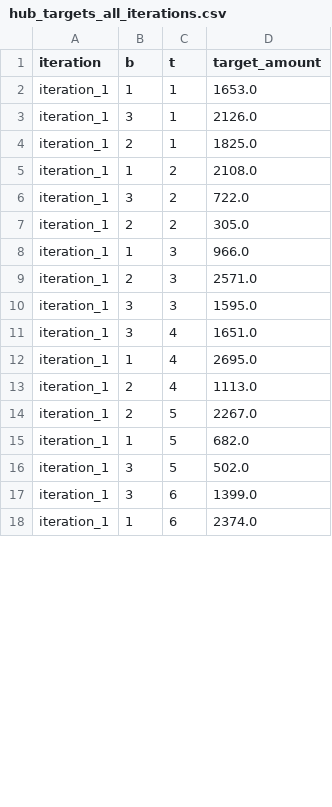
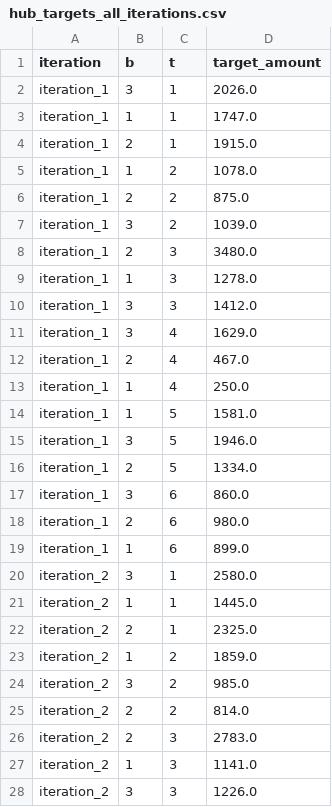
Before and after one commit to firatsaribas/gizem_tez, a CSV file: hub_targets_all_iterations.csv, drawn as a sheet; only a part is shown; the diff covers the shown part only.

```diff
--- a/hub_targets_all_iterations.csv
+++ b/hub_targets_all_iterations.csv
@@ -1,18 +1,28 @@
 iteration,b,t,target_amount
-iteration_1,1,1,1653.0
-iteration_1,3,1,2126.0
-iteration_1,2,1,1825.0
-iteration_1,1,2,2108.0
-iteration_1,3,2,722.0
-iteration_1,2,2,305.0
-iteration_1,1,3,966.0
-iteration_1,2,3,2571.0
-iteration_1,3,3,1595.0
-iteration_1,3,4,1651.0
-iteration_1,1,4,2695.0
-iteration_1,2,4,1113.0
-iteration_1,2,5,2267.0
-iteration_1,1,5,682.0
-iteration_1,3,5,502.0
-iteration_1,3,6,1399.0
-iteration_1,1,6,2374.0
+iteration_1,3,1,2026.0
+iteration_1,1,1,1747.0
+iteration_1,2,1,1915.0
+iteration_1,1,2,1078.0
+iteration_1,2,2,875.0
+iteration_1,3,2,1039.0
+iteration_1,2,3,3480.0
+iteration_1,1,3,1278.0
+iteration_1,3,3,1412.0
+iteration_1,3,4,1629.0
+iteration_1,2,4,467.0
+iteration_1,1,4,250.0
+iteration_1,1,5,1581.0
+iteration_1,3,5,1946.0
+iteration_1,2,5,1334.0
+iteration_1,3,6,860.0
+iteration_1,2,6,980.0
+iteration_1,1,6,899.0
+iteration_2,3,1,2580.0
+iteration_2,1,1,1445.0
+iteration_2,2,1,2325.0
+iteration_2,1,2,1859.0
+iteration_2,3,2,985.0
+iteration_2,2,2,814.0
+iteration_2,2,3,2783.0
+iteration_2,1,3,1141.0
+iteration_2,3,3,1226.0
```
Also changed, not shown: 26 added rows and 2 edited cells elsewhere in this file, comprehensive_costs_all_iterations.csv, remaining_inventory_df_all_iterations.csv, 11 other files.
